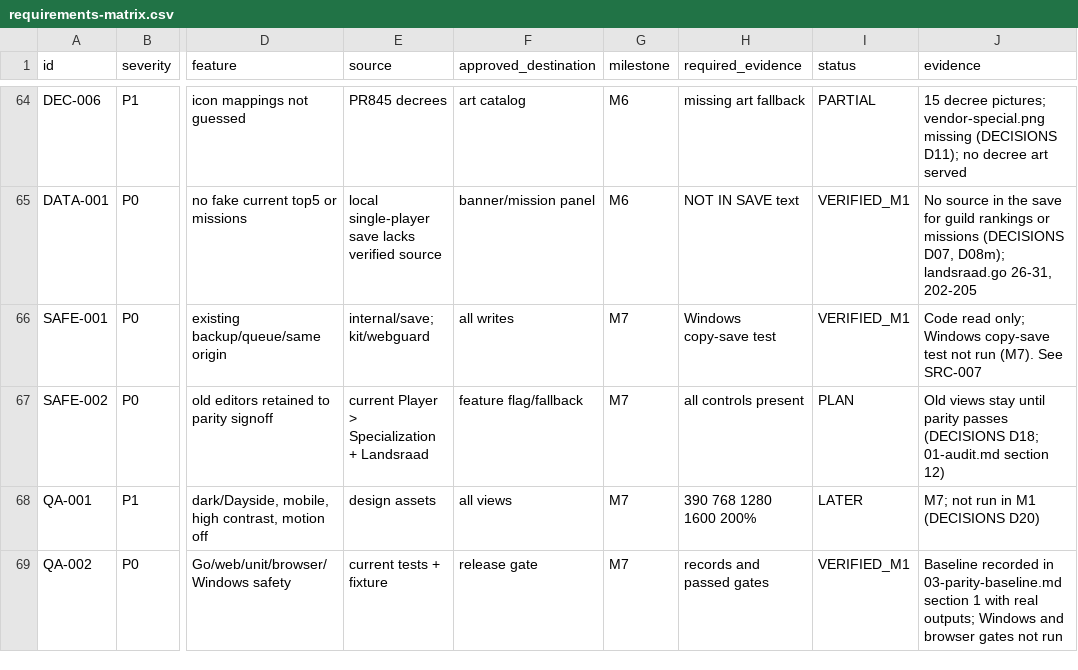
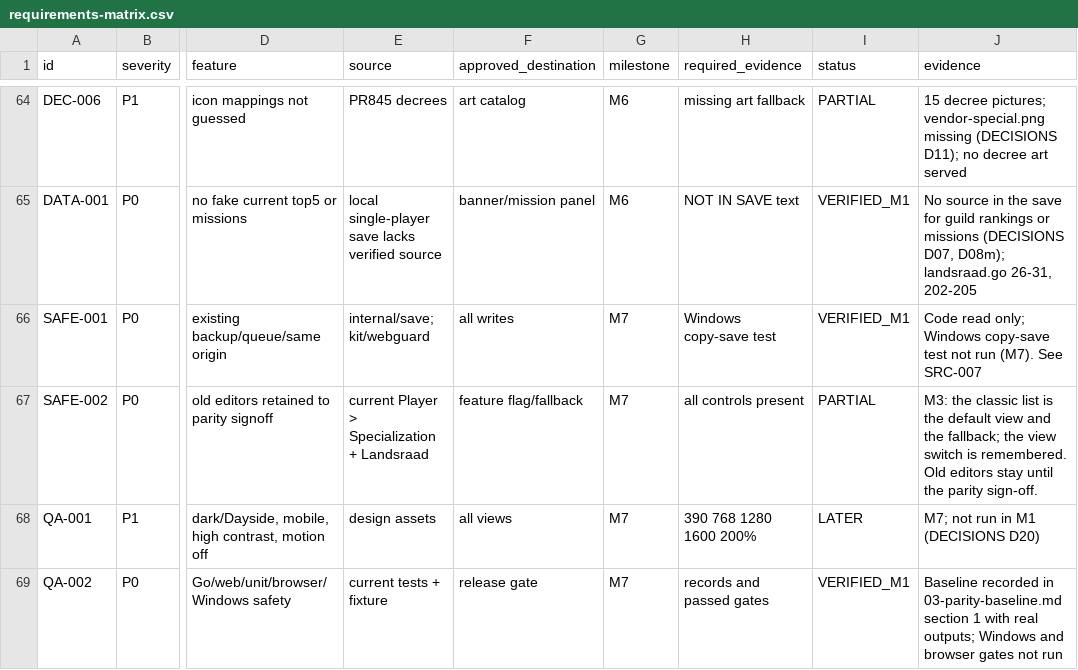
Before and after one commit to Project-Arrakis/tabr-tau, a CSV file: docs/design/landsraad-command-center/requirements-matrix.csv, drawn as a sheet; only a part is shown, gaps mark what is left out; the diff covers the shown part only; the diff names each change by its address in the sheet, - before the commit and + after, or states it on an @@ line.

Commit message:
Command Center M3 stage E: parity checklist, decisions, requirements matrix and changelog (refs #768)

```diff
--- a/docs/design/landsraad-command-center/requirements-matrix.csv
+++ b/docs/design/landsraad-command-center/requirements-matrix.csv
-I67 (status): PLAN
+I67 (status): PARTIAL
-J67 (evidence): Old views stay until parity passes (DECISIONS D18; 01-audit.md section 12)
+J67 (evidence): M3: the classic list is the default view and the fallback; the view switch is remembered. Old editors stay until the parity sign-off.
```
Also changed, not shown: 45 edited cells elsewhere in this file, 3 other files.
